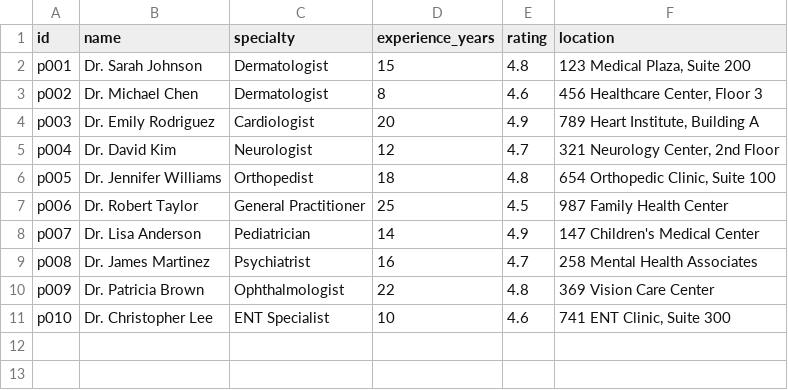
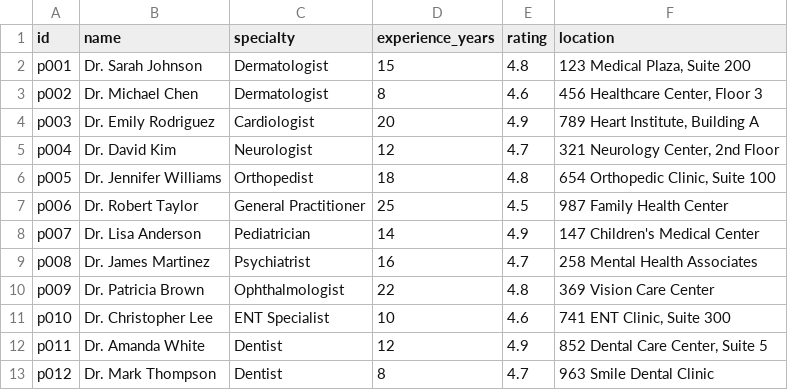
Before and after one commit to iwidodo/voice-scaffold, a CSV file: appointment-scheduler/backend/database/providers.csv, drawn as a sheet; the diff names each change by its address in the sheet, - before the commit and + after, or states it on an @@ line.

Commit message:
Add new providers, handling for edge cases

```diff
--- a/appointment-scheduler/backend/database/providers.csv
+++ b/appointment-scheduler/backend/database/providers.csv
+row 12: p011 | Dr. Amanda White | Dentist | 12 | 4.9 | 852 Dental Care Center, Suite 5
+row 13: p012 | Dr. Mark Thompson | Dentist | 8 | 4.7 | 963 Smile Dental Clinic
```
Also changed, not shown: appointment-scheduler/backend/database/schedules.csv, 3 other files.
